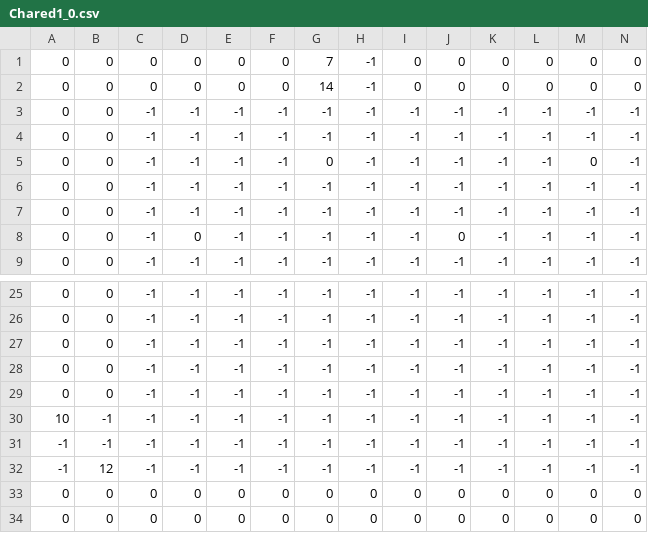
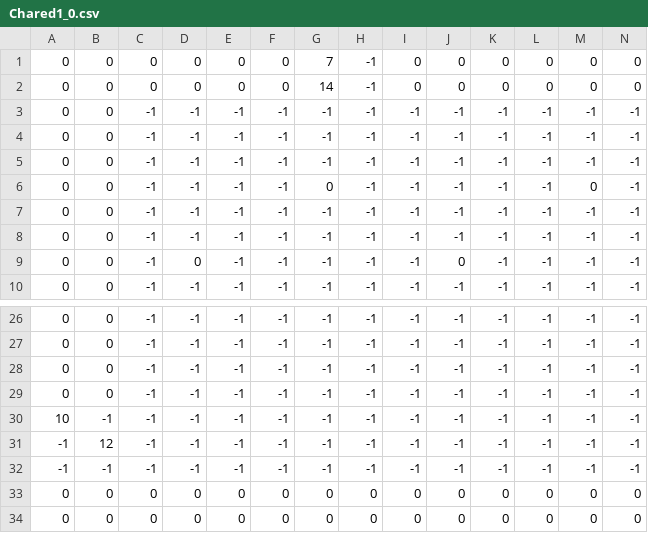
Before and after one commit to DnDesmond/UTL, a CSV file: Chared1_0.csv, drawn as a sheet; only a part is shown, gaps mark what is left out; removed rows and columns are numbered as before the commit, all else as after; rows hold the shown columns only; the diff names each change by its address in the sheet, - before the commit and + after, or states it on an @@ line.

```diff
--- a/Chared1_0.csv
+++ b/Chared1_0.csv
+row 5: 0 | 0 | -1 | -1 | -1 | -1 | -1 | -1 | -1 | -1 | -1 | -1 | -1 | -1
-A30: 0
+A30: 10
-B30: 0
+B30: -1
-A31: 10
+A31: -1
-B31: -1
+B31: 12
-row 32: -1 | 12 | -1 | -1 | -1 | -1 | -1 | -1 | -1 | -1 | -1 | -1 | -1 | -1
```
Also changed, not shown: Chared0_-1.csv, Chared0_0.csv, 9 other files.
